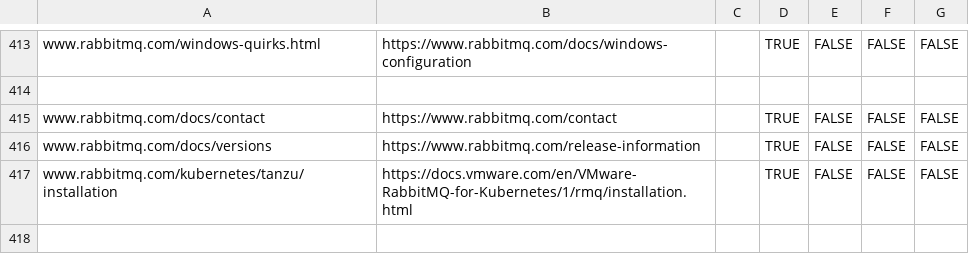
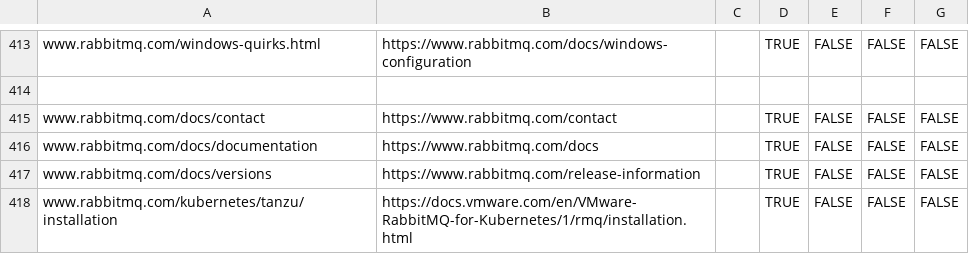
Before and after one commit to rabbitmq/rabbitmq-website, a CSV file: infrastructure/cloudflare-bulk-redirects.csv, drawn as a sheet; only a part is shown, gaps mark what is left out; the diff names each change by its address in the sheet, - before the commit and + after, or states it on an @@ line.

Commit message:
cloudflare-bulk-redirects.csv: Add redirect for `/docs/documentation`
This URL is used in the banner logged by several releases of RabbitMQ
during startup.

```diff
--- a/infrastructure/cloudflare-bulk-redirects.csv
+++ b/infrastructure/cloudflare-bulk-redirects.csv
+row 416: www.rabbitmq.com/docs/documentation | https://www.rabbitmq.com/docs |  | TRUE | FALSE | FALSE | FALSE
```
